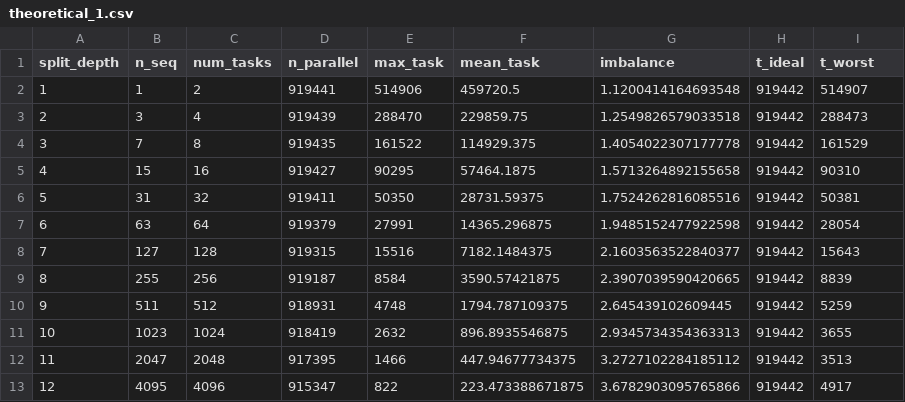
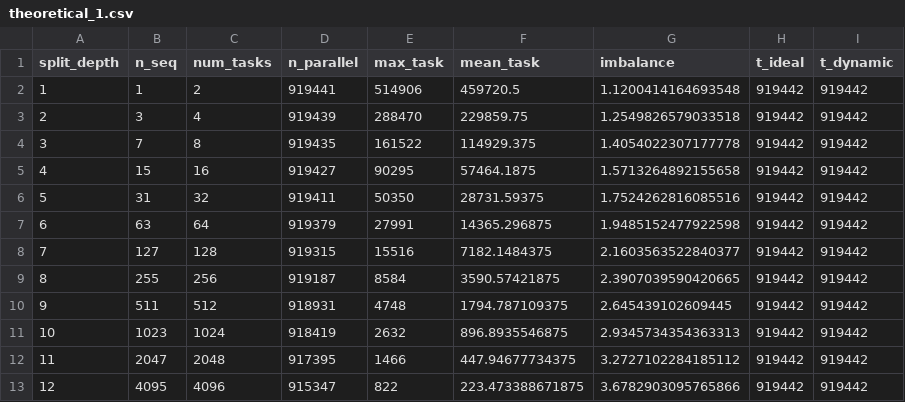
Before and after one commit to anapoparic/FractalTreeParallelization, a CSV file: data/asymmetric/split_depth/theoretical_1.csv, drawn as a sheet.

```diff
--- a/data/asymmetric/split_depth/theoretical_1.csv
+++ b/data/asymmetric/split_depth/theoretical_1.csv
@@ -1,13 +1,13 @@
-split_depth,n_seq,num_tasks,n_parallel,max_task,mean_task,imbalance,t_ideal,t_worst
-1,1,2,919441,514906,459720.5,1.1200414164693548,919442,514907
-2,3,4,919439,288470,229859.75,1.2549826579033518,919442,288473
-3,7,8,919435,161522,114929.375,1.4054022307177778,919442,161529
-4,15,16,919427,90295,57464.1875,1.5713264892155658,919442,90310
-5,31,32,919411,50350,28731.59375,1.7524262816085516,919442,50381
-6,63,64,919379,27991,14365.296875,1.9485152477922598,919442,28054
-7,127,128,919315,15516,7182.1484375,2.1603563522840377,919442,15643
-8,255,256,919187,8584,3590.57421875,2.3907039590420665,919442,8839
-9,511,512,918931,4748,1794.787109375,2.645439102609445,919442,5259
-10,1023,1024,918419,2632,896.8935546875,2.9345734354363313,919442,3655
-11,2047,2048,917395,1466,447.94677734375,3.2727102284185112,919442,3513
-12,4095,4096,915347,822,223.473388671875,3.6782903095765866,919442,4917
+split_depth,n_seq,num_tasks,n_parallel,max_task,mean_task,imbalance,t_ideal,t_dynamic
+1,1,2,919441,514906,459720.5,1.1200414164693548,919442,919442
+2,3,4,919439,288470,229859.75,1.2549826579033518,919442,919442
+3,7,8,919435,161522,114929.375,1.4054022307177778,919442,919442
+4,15,16,919427,90295,57464.1875,1.5713264892155658,919442,919442
+5,31,32,919411,50350,28731.59375,1.7524262816085516,919442,919442
+6,63,64,919379,27991,14365.296875,1.9485152477922598,919442,919442
+7,127,128,919315,15516,7182.1484375,2.1603563522840377,919442,919442
+8,255,256,919187,8584,3590.57421875,2.3907039590420665,919442,919442
+9,511,512,918931,4748,1794.787109375,2.645439102609445,919442,919442
+10,1023,1024,918419,2632,896.8935546875,2.9345734354363313,919442,919442
+11,2047,2048,917395,1466,447.94677734375,3.2727102284185112,919442,919442
+12,4095,4096,915347,822,223.473388671875,3.6782903095765866,919442,919442
```
Also changed, not shown: data/asymmetric/split_depth/theoretical_2.csv, data/symmetric/split_depth/theoretical_1.csv, 48 other files.
